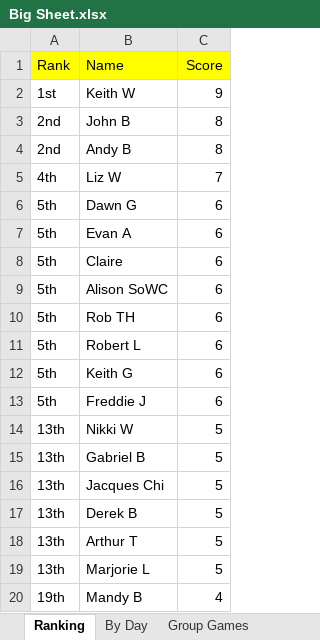
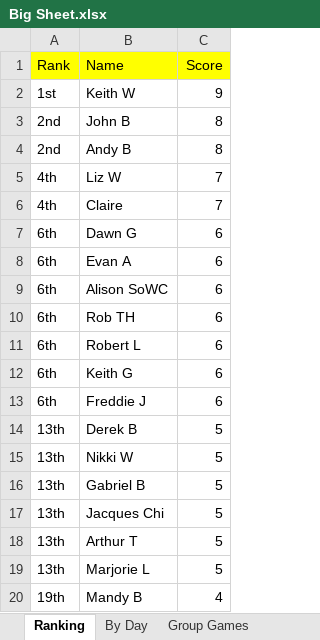
Before and after one commit to hairybloke68/FootieTake2, an Excel workbook: resources/Forms/Excel/Big Sheet.xlsx, sheet Ranking, drawn as a sheet; only a part is shown; values as stored, in another font and other column widths than the file's, no borders; charts and pictures not drawn; removed rows and columns are numbered as before the commit, all else as after; the diff names each change by its address in the sheet, - before the commit and + after, or states it on an @@ line.

```diff
--- a/resources/Forms/Excel/Big Sheet.xlsx (sheet Ranking)
+++ b/resources/Forms/Excel/Big Sheet.xlsx (sheet Ranking)
+row 6: 4th | Claire | 7
-A7:A8 (Rank): 5th
+A7:A8 (Rank): 6th
-row 8: 5th | Claire | 6
-A9:A13 (Rank): 5th
+A9:A13 (Rank): 6th
@@ row 17 moved to row 14: 13th @@
```
Also changed, not shown: sheet Claire, sheet Nathan W, sheet Cathy G, sheet Hino, sheet Arthur T, sheet Marjorie L, 26 more sheets, charts or pictures, 2 other files.
